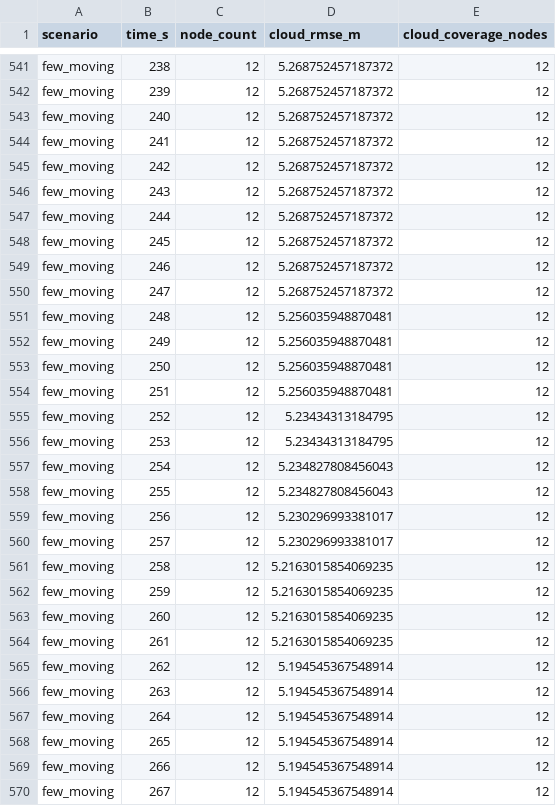
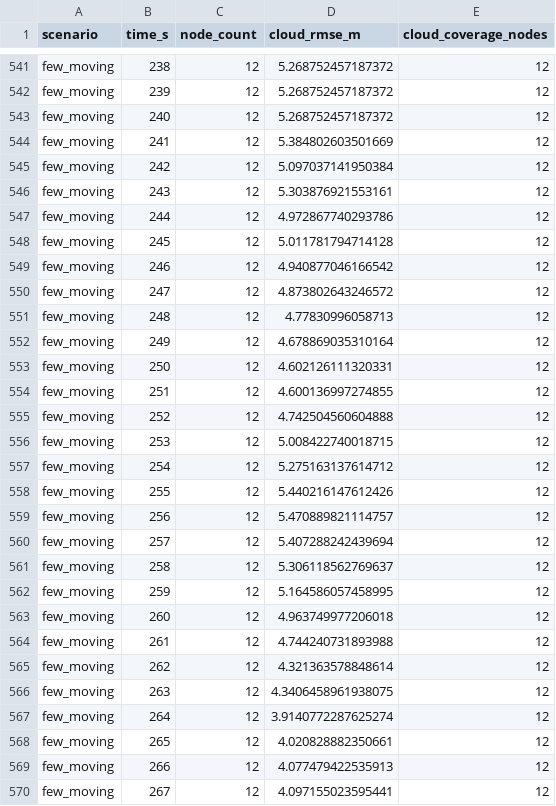
Before and after one commit to ChickenSalsahub/ICUM-SIM, a CSV file: public/data/experiments_D_all.csv, drawn as a sheet; only a part is shown, gaps mark what is left out; the diff covers the shown part only.

```diff
--- a/public/data/experiments_D_all.csv
+++ b/public/data/experiments_D_all.csv
@@ -543,28 +543,28 @@ few_moving,239,12,5.268752457187372,12
 few_moving,240,12,5.268752457187372,12
-few_moving,241,12,5.268752457187372,12
-few_moving,242,12,5.268752457187372,12
-few_moving,243,12,5.268752457187372,12
-few_moving,244,12,5.268752457187372,12
-few_moving,245,12,5.268752457187372,12
-few_moving,246,12,5.268752457187372,12
-few_moving,247,12,5.268752457187372,12
-few_moving,248,12,5.256035948870481,12
-few_moving,249,12,5.256035948870481,12
-few_moving,250,12,5.256035948870481,12
-few_moving,251,12,5.256035948870481,12
-few_moving,252,12,5.23434313184795,12
-few_moving,253,12,5.23434313184795,12
-few_moving,254,12,5.234827808456043,12
-few_moving,255,12,5.234827808456043,12
-few_moving,256,12,5.230296993381017,12
-few_moving,257,12,5.230296993381017,12
-few_moving,258,12,5.2163015854069235,12
-few_moving,259,12,5.2163015854069235,12
-few_moving,260,12,5.2163015854069235,12
-few_moving,261,12,5.2163015854069235,12
-few_moving,262,12,5.194545367548914,12
-few_moving,263,12,5.194545367548914,12
-few_moving,264,12,5.194545367548914,12
-few_moving,265,12,5.194545367548914,12
-few_moving,266,12,5.194545367548914,12
-few_moving,267,12,5.194545367548914,12
+few_moving,241,12,5.384802603501669,12
+few_moving,242,12,5.097037141950384,12
+few_moving,243,12,5.303876921553161,12
+few_moving,244,12,4.972867740293786,12
+few_moving,245,12,5.011781794714128,12
+few_moving,246,12,4.940877046166542,12
+few_moving,247,12,4.873802643246572,12
+few_moving,248,12,4.77830996058713,12
+few_moving,249,12,4.678869035310164,12
+few_moving,250,12,4.602126111320331,12
+few_moving,251,12,4.600136997274855,12
+few_moving,252,12,4.742504560604888,12
+few_moving,253,12,5.008422740018715,12
+few_moving,254,12,5.275163137614712,12
+few_moving,255,12,5.440216147612426,12
+few_moving,256,12,5.470889821114757,12
+few_moving,257,12,5.407288242439694,12
+few_moving,258,12,5.306118562769637,12
+few_moving,259,12,5.164586057458995,12
+few_moving,260,12,4.963749977206018,12
+few_moving,261,12,4.744240731893988,12
+few_moving,262,12,4.321363578848614,12
+few_moving,263,12,4.3406458961938075,12
+few_moving,264,12,3.9140772287625274,12
+few_moving,265,12,4.020828882350661,12
+few_moving,266,12,4.077479422535913,12
+few_moving,267,12,4.097155023595441,12
```
Also changed, not shown: 117 edited cells elsewhere in this file, public/data/experiments_A_all.csv, public/data/experiments_B_raw_clean.csv, 15 other files.
